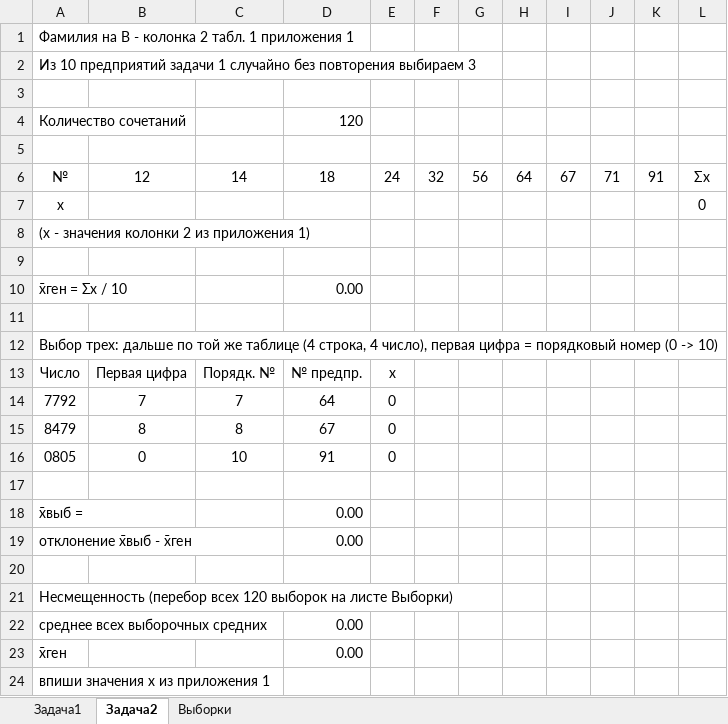
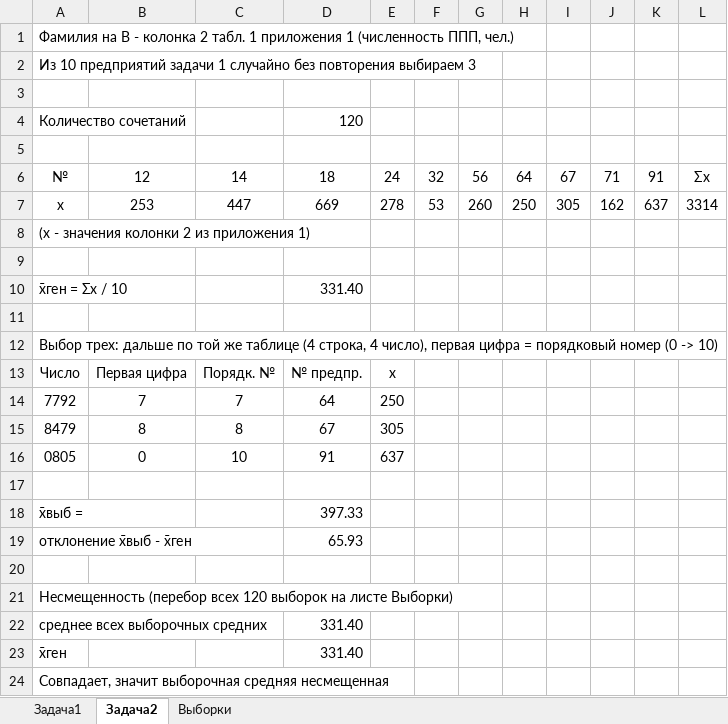
Before and after one commit to 5895516-blip/-, an Excel workbook: Статистика_Вариант_1/Вершков_Максим_Вариант_1.xlsx, sheet Задача2, drawn as a sheet; values as stored, in another font and other column widths than the file's, no borders; the diff names each change by its address in the sheet, - before the commit and + after, or states it on an @@ line.

```diff
--- a/Статистика_Вариант_1/Вершков_Максим_Вариант_1.xlsx (sheet Задача2)
+++ b/Статистика_Вариант_1/Вершков_Максим_Вариант_1.xlsx (sheet Задача2)
-A1: …приложения 1
+A1: …приложения 1 (численность ППП, чел.)
-B7: (empty)
+B7: 253
-C7: (empty)
+C7: 447
-D7: (empty)
+D7: 669
-E7: (empty)
+E7: 278
-F7: (empty)
+F7: 53
-G7: (empty)
+G7: 260
-H7: (empty)
+H7: 250
-I7: (empty)
+I7: 305
-J7: (empty)
+J7: 162
-K7: (empty)
+K7: 637
-L7: 0
+L7: 3314
-D10: 0.00
+D10: 331.40
-E14: 0
+E14: 250
-E15: 0
+E15: 305
-E16: 0
+E16: 637
-D18: 0.00
+D18: 397.33
-D19: 0.00
+D19: 65.93
-D22:D23: 0.00
+D22:D23: 331.40
-A24: впиши значения x из приложения 1
+A24: Совпадает, значит выборочная средняя несмещенная
```
Also changed, not shown: sheet Выборки, Статистика_Вариант_1/Тальян первый вариант.xlsx, 5 other files.
